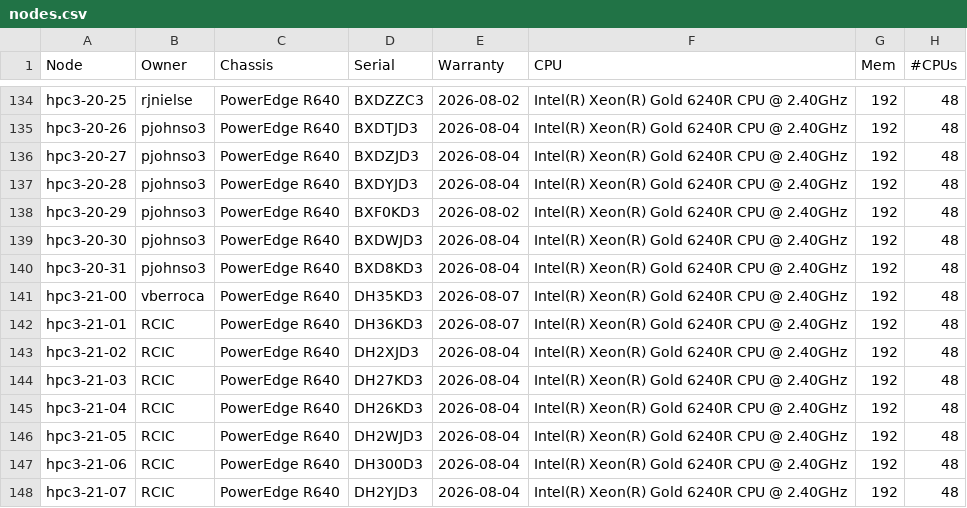
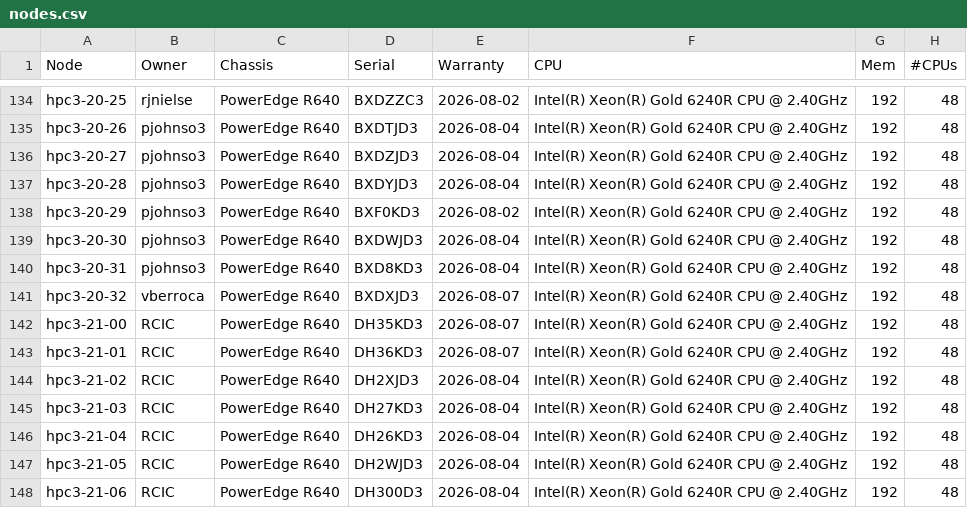
Before and after one commit to RCIC-UCI-Public/website-rcic, a CSV file: docs/source/_static/nodes.csv, drawn as a sheet; only a part is shown, gaps mark what is left out; the shorter side is filled out with more unchanged rows.

Commit message:
add hpc3-20-32

```diff
--- a/docs/source/_static/nodes.csv
+++ b/docs/source/_static/nodes.csv
@@ -140,3 +140,4 @@ hpc3-20-30,pjohnso3,PowerEdge R640,BXDWJD3,2026-08-04,Intel(R) Xeon(R) Gold 6240
 hpc3-20-31,pjohnso3,PowerEdge R640,BXD8KD3,2026-08-04,Intel(R) Xeon(R) Gold 6240R CPU @ 2.40GHz,192,48
-hpc3-21-00,vberroca,PowerEdge R640,DH35KD3,2026-08-07,Intel(R) Xeon(R) Gold 6240R CPU @ 2.40GHz,192,48
+hpc3-20-32,vberroca,PowerEdge R640,BXDXJD3,2026-08-07,Intel(R) Xeon(R) Gold 6240R CPU @ 2.40GHz,192,48
+hpc3-21-00,RCIC,PowerEdge R640,DH35KD3,2026-08-07,Intel(R) Xeon(R) Gold 6240R CPU @ 2.40GHz,192,48
 hpc3-21-01,RCIC,PowerEdge R640,DH36KD3,2026-08-07,Intel(R) Xeon(R) Gold 6240R CPU @ 2.40GHz,192,48
```
